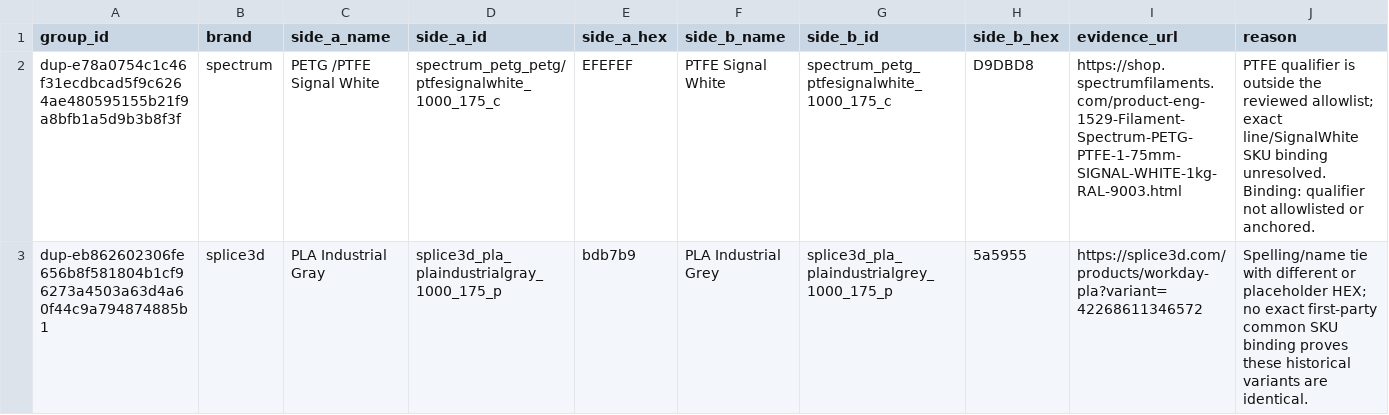
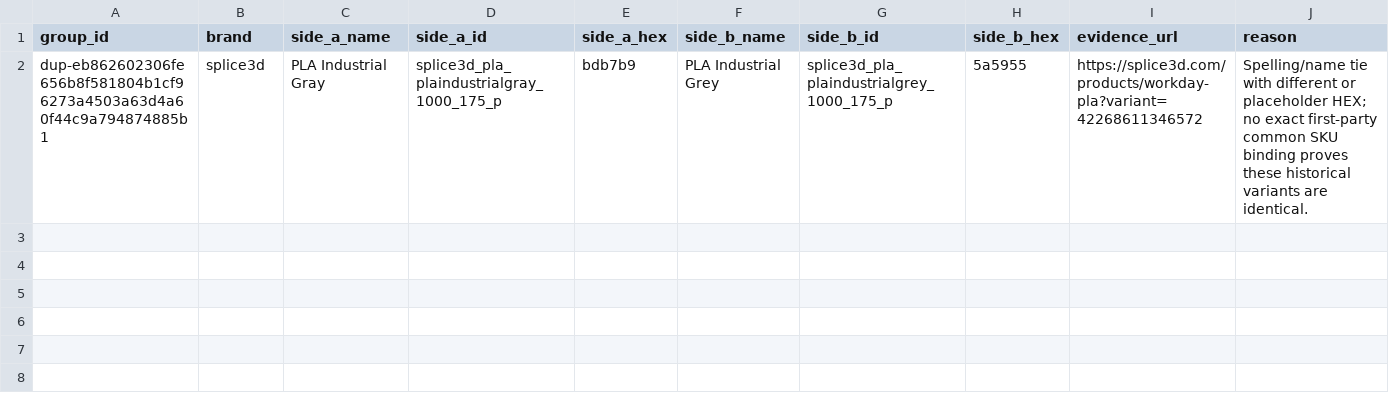
Before and after one commit to Icezaza2543/SpoolmanDB-Community, a CSV file: docs/audits/backlog-decisions.csv, drawn as a sheet; only a part is shown; rows hold the shown columns only; the diff names each change by its address in the sheet, - before the commit and + after, or states it on an @@ line.

Commit message:
fix(data): resolve owner-approved spectrum duplicates

```diff
--- a/docs/audits/backlog-decisions.csv
+++ b/docs/audits/backlog-decisions.csv
-row 2: dup-e78a0754c1c46f31ecdbcad5f9c6264ae480595155b21f9a8bfb1a5d9b3b8f3f | spectrum | PETG /PTFE Signal White | spectrum_petg_petg/ptfesignalwhite_1000_175_c | EFEFEF | PTFE Signal White | spectrum_petg_ptfesignalwhite_1000_175_c | D9DBD8 | https://shop.spectrumfilaments.com/product-eng-1529-Filament-Spectrum-PETG-PTFE-1-75mm-SIGNAL-WHITE-1kg-RAL-9003.html | PTFE qualifier is outside the reviewed allowlist; exact line/SignalWhite SKU binding unresolved. Binding: qualifier not allowlisted or anchored.
```
Also changed, not shown: 6 other files.
